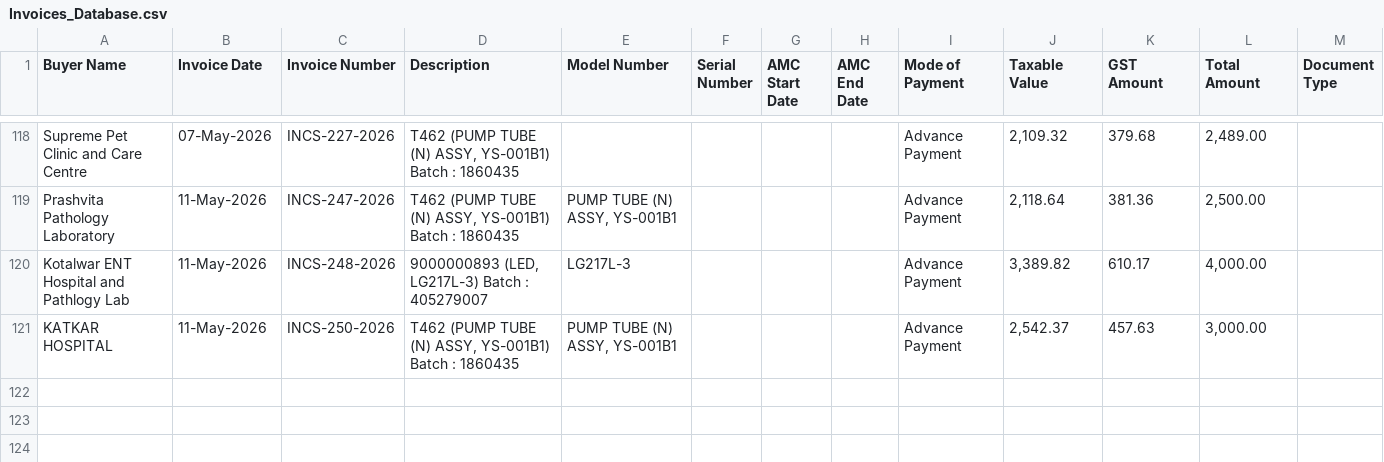
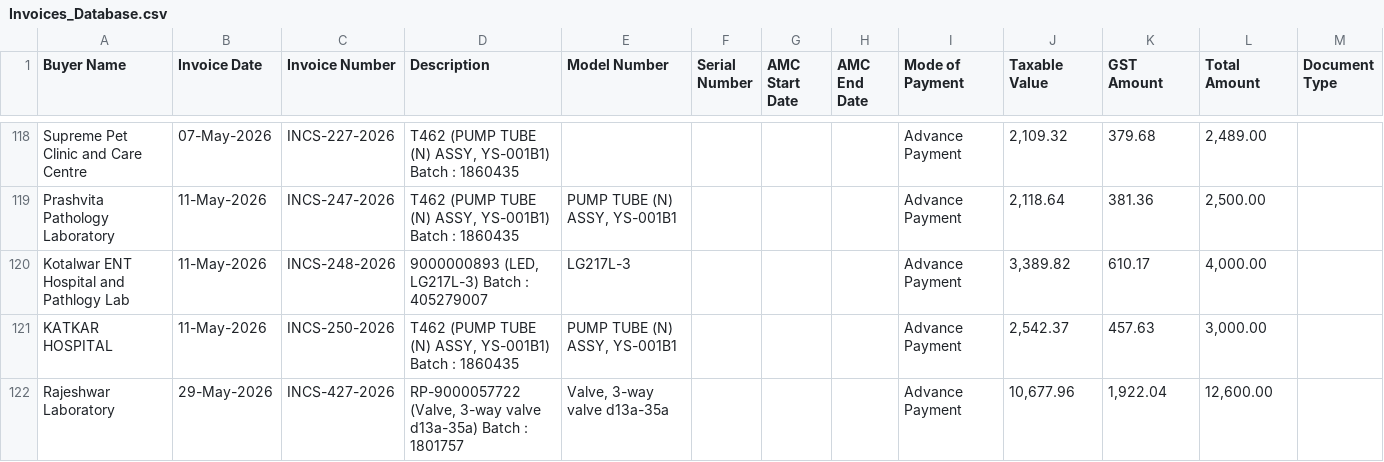
Before and after one commit to dehshat/invoice-tracker, a CSV file: Invoices_Database.csv, drawn as a sheet; only a part is shown, gaps mark what is left out; the diff names each change by its address in the sheet, - before the commit and + after, or states it on an @@ line.

Commit message:
Append new invoice data

```diff
--- a/Invoices_Database.csv
+++ b/Invoices_Database.csv
+row 122: Rajeshwar Laboratory | 29-May-2026 | INCS-427-2026 | RP-9000057722 (Valve, 3-way valve d13a-35a) Batch : 1801757 | Valve, 3-way valve d13a-35a |  |  |  | Advance Payment | 10,677.96 | 1,922.04 | 12,600.00
```
